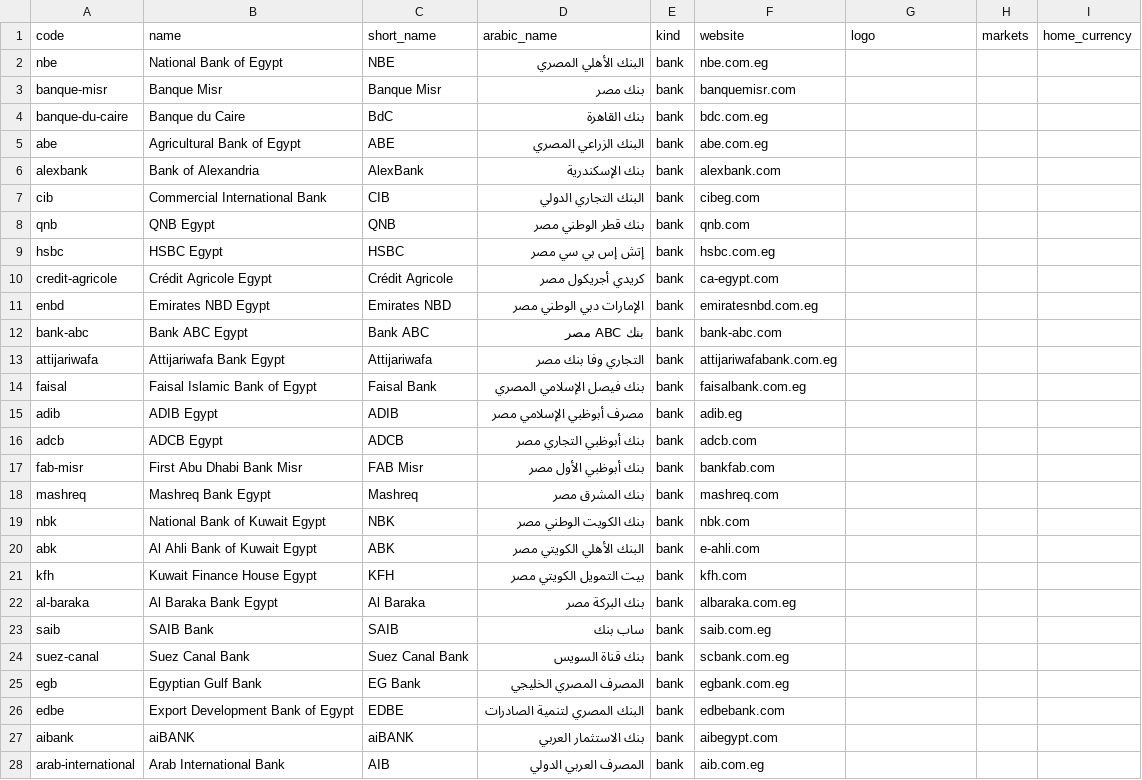
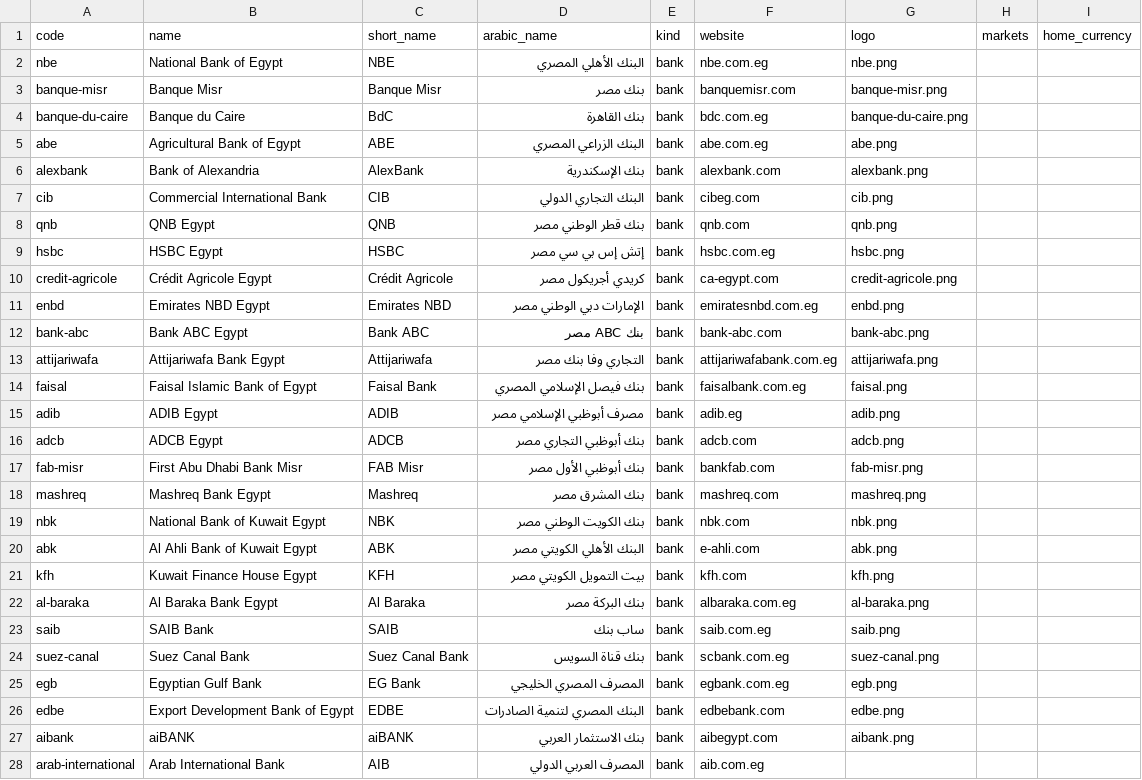
Before and after one commit to Abo3baziz/Lightning, a CSV file: lightning/accounts/institutions.csv, drawn as a sheet; only a part is shown; the diff covers the shown part only.

```diff
--- a/lightning/accounts/institutions.csv
+++ b/lightning/accounts/institutions.csv
@@ -1,28 +1,28 @@
 code,name,short_name,arabic_name,kind,website,logo,markets,home_currency
-nbe,National Bank of Egypt,NBE,البنك الأهلي المصري,bank,nbe.com.eg,,,
-banque-misr,Banque Misr,Banque Misr,بنك مصر,bank,banquemisr.com,,,
-banque-du-caire,Banque du Caire,BdC,بنك القاهرة,bank,bdc.com.eg,,,
-abe,Agricultural Bank of Egypt,ABE,البنك الزراعي المصري,bank,abe.com.eg,,,
-alexbank,Bank of Alexandria,AlexBank,بنك الإسكندرية,bank,alexbank.com,,,
-cib,Commercial International Bank,CIB,البنك التجاري الدولي,bank,cibeg.com,,,
-qnb,QNB Egypt,QNB,بنك قطر الوطني مصر,bank,qnb.com,,,
-hsbc,HSBC Egypt,HSBC,إتش إس بي سي مصر,bank,hsbc.com.eg,,,
-credit-agricole,Crédit Agricole Egypt,Crédit Agricole,كريدي أجريكول مصر,bank,ca-egypt.com,,,
-enbd,Emirates NBD Egypt,Emirates NBD,الإمارات دبي الوطني مصر,bank,emiratesnbd.com.eg,,,
-bank-abc,Bank ABC Egypt,Bank ABC,بنك ABC مصر,bank,bank-abc.com,,,
-attijariwafa,Attijariwafa Bank Egypt,Attijariwafa,التجاري وفا بنك مصر,bank,attijariwafabank.com.eg,,,
-faisal,Faisal Islamic Bank of Egypt,Faisal Bank,بنك فيصل الإسلامي المصري,bank,faisalbank.com.eg,,,
-adib,ADIB Egypt,ADIB,مصرف أبوظبي الإسلامي مصر,bank,adib.eg,,,
-adcb,ADCB Egypt,ADCB,بنك أبوظبي التجاري مصر,bank,adcb.com,,,
-fab-misr,First Abu Dhabi Bank Misr,FAB Misr,بنك أبوظبي الأول مصر,bank,bankfab.com,,,
-mashreq,Mashreq Bank Egypt,Mashreq,بنك المشرق مصر,bank,mashreq.com,,,
-nbk,National Bank of Kuwait Egypt,NBK,بنك الكويت الوطني مصر,bank,nbk.com,,,
-abk,Al Ahli Bank of Kuwait Egypt,ABK,البنك الأهلي الكويتي مصر,bank,e-ahli.com,,,
-kfh,Kuwait Finance House Egypt,KFH,بيت التمويل الكويتي مصر,bank,kfh.com,,,
-al-baraka,Al Baraka Bank Egypt,Al Baraka,بنك البركة مصر,bank,albaraka.com.eg,,,
-saib,SAIB Bank,SAIB,ساب بنك,bank,saib.com.eg,,,
-suez-canal,Suez Canal Bank,Suez Canal Bank,بنك قناة السويس,bank,scbank.com.eg,,,
-egb,Egyptian Gulf Bank,EG Bank,المصرف المصري الخليجي,bank,egbank.com.eg,,,
-edbe,Export Development Bank of Egypt,EDBE,البنك المصري لتنمية الصادرات,bank,edbebank.com,,,
-aibank,aiBANK,aiBANK,بنك الاستثمار العربي,bank,aibegypt.com,,,
+nbe,National Bank of Egypt,NBE,البنك الأهلي المصري,bank,nbe.com.eg,nbe.png,,
+banque-misr,Banque Misr,Banque Misr,بنك مصر,bank,banquemisr.com,banque-misr.png,,
+banque-du-caire,Banque du Caire,BdC,بنك القاهرة,bank,bdc.com.eg,banque-du-caire.png,,
+abe,Agricultural Bank of Egypt,ABE,البنك الزراعي المصري,bank,abe.com.eg,abe.png,,
+alexbank,Bank of Alexandria,AlexBank,بنك الإسكندرية,bank,alexbank.com,alexbank.png,,
+cib,Commercial International Bank,CIB,البنك التجاري الدولي,bank,cibeg.com,cib.png,,
+qnb,QNB Egypt,QNB,بنك قطر الوطني مصر,bank,qnb.com,qnb.png,,
+hsbc,HSBC Egypt,HSBC,إتش إس بي سي مصر,bank,hsbc.com.eg,hsbc.png,,
+credit-agricole,Crédit Agricole Egypt,Crédit Agricole,كريدي أجريكول مصر,bank,ca-egypt.com,credit-agricole.png,,
+enbd,Emirates NBD Egypt,Emirates NBD,الإمارات دبي الوطني مصر,bank,emiratesnbd.com.eg,enbd.png,,
+bank-abc,Bank ABC Egypt,Bank ABC,بنك ABC مصر,bank,bank-abc.com,bank-abc.png,,
+attijariwafa,Attijariwafa Bank Egypt,Attijariwafa,التجاري وفا بنك مصر,bank,attijariwafabank.com.eg,attijariwafa.png,,
+faisal,Faisal Islamic Bank of Egypt,Faisal Bank,بنك فيصل الإسلامي المصري,bank,faisalbank.com.eg,faisal.png,,
+adib,ADIB Egypt,ADIB,مصرف أبوظبي الإسلامي مصر,bank,adib.eg,adib.png,,
+adcb,ADCB Egypt,ADCB,بنك أبوظبي التجاري مصر,bank,adcb.com,adcb.png,,
+fab-misr,First Abu Dhabi Bank Misr,FAB Misr,بنك أبوظبي الأول مصر,bank,bankfab.com,fab-misr.png,,
+mashreq,Mashreq Bank Egypt,Mashreq,بنك المشرق مصر,bank,mashreq.com,mashreq.png,,
+nbk,National Bank of Kuwait Egypt,NBK,بنك الكويت الوطني مصر,bank,nbk.com,nbk.png,,
+abk,Al Ahli Bank of Kuwait Egypt,ABK,البنك الأهلي الكويتي مصر,bank,e-ahli.com,abk.png,,
+kfh,Kuwait Finance House Egypt,KFH,بيت التمويل الكويتي مصر,bank,kfh.com,kfh.png,,
+al-baraka,Al Baraka Bank Egypt,Al Baraka,بنك البركة مصر,bank,albaraka.com.eg,al-baraka.png,,
+saib,SAIB Bank,SAIB,ساب بنك,bank,saib.com.eg,saib.png,,
+suez-canal,Suez Canal Bank,Suez Canal Bank,بنك قناة السويس,bank,scbank.com.eg,suez-canal.png,,
+egb,Egyptian Gulf Bank,EG Bank,المصرف المصري الخليجي,bank,egbank.com.eg,egb.png,,
+edbe,Export Development Bank of Egypt,EDBE,البنك المصري لتنمية الصادرات,bank,edbebank.com,edbe.png,,
+aibank,aiBANK,aiBANK,بنك الاستثمار العربي,bank,aibegypt.com,aibank.png,,
 arab-international,Arab International Bank,AIB,المصرف العربي الدولي,bank,aib.com.eg,,,
```
Also changed, not shown: 5 added rows and 8 edited cells elsewhere in this file, 51 other files.
